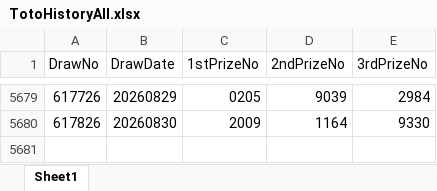
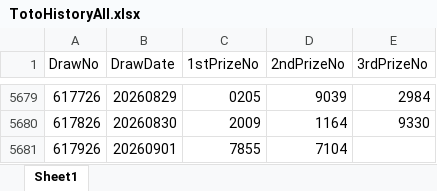
Before and after one commit to wazley-hub/toto-predictor-lite, an Excel workbook: TotoHistoryAll.xlsx, sheet Sheet1, drawn as a sheet; only a part is shown, gaps mark what is left out; values as stored, in another font and other column widths than the file's, no borders; the diff names each change by its address in the sheet, - before the commit and + after, or states it on an @@ line.

```diff
--- a/TotoHistoryAll.xlsx (sheet Sheet1)
+++ b/TotoHistoryAll.xlsx (sheet Sheet1)
+row 5681: 617926 | 20260901 | 7855 | 7104
```
Also changed, not shown: 1 other file.
